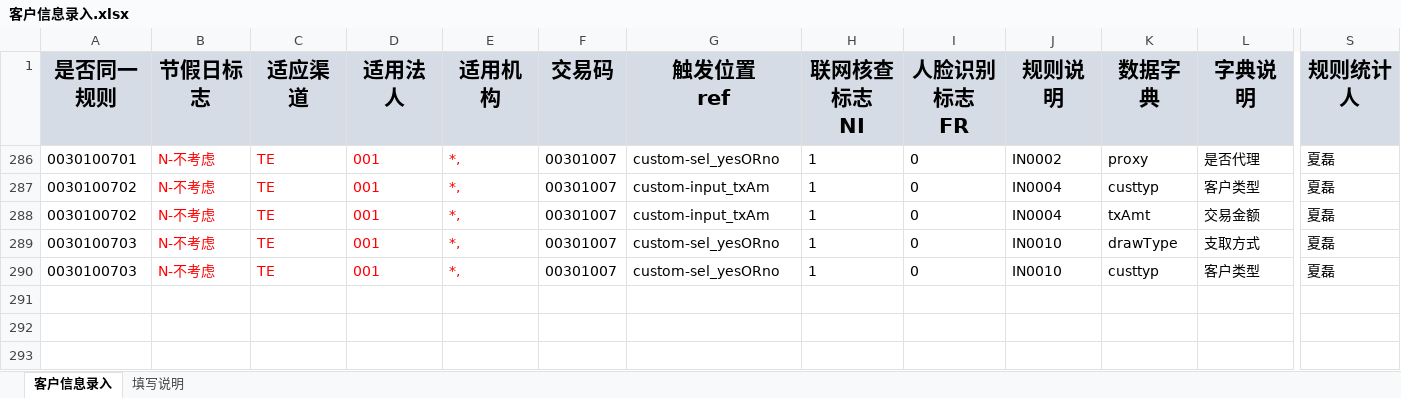
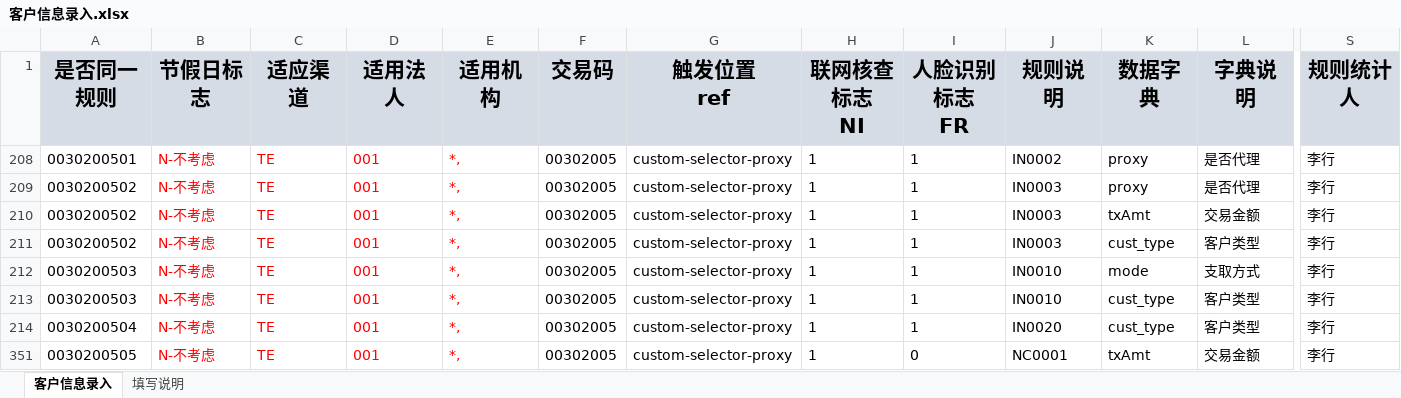
Before and after one commit to somebody2012/node-excel, an Excel workbook: src/customerInput/客户信息录入.xlsx, sheet 客户信息录入, drawn as a sheet; only a part is shown, gaps mark what is left out; values as stored, in another font and other column widths than the file's, no borders; removed rows and columns are numbered as before the commit, all else as after; rows hold the shown columns only; the diff names each change by its address in the sheet, - before the commit and + after, or states it on an @@ line.

```diff
--- a/src/customerInput/客户信息录入.xlsx (sheet 客户信息录入)
+++ b/src/customerInput/客户信息录入.xlsx (sheet 客户信息录入)
-A208 (是否同一规则): 0030100701
+A208 (是否同一规则): 0030200501
-F208 (交易码): 00301007
+F208 (交易码): 00302005
-G208 (触发位置 ref): custom-sel_yesORno
+G208 (触发位置 ref): custom-selector-proxy
-I208 (人脸识别标志 FR): 0
+I208 (人脸识别标志 FR): 1
-S208 (规则统计人): 夏磊
+S208 (规则统计人): 李行
@@ row 287 hidden: 0030100702 | N-不考虑 | TE | 001 | *, | 00301007 | custom-input_txAm | 1 | 0 | IN0004 | custtyp | 客户类型 | 夏磊 @@
@@ row 209 unhidden: 0030200502 | N-不考虑 | TE | 001 | *, | 00302005 | custom-selector-proxy | 1 | 1 | IN0003 | proxy | 是否代理 | 李行 @@
-A210 (是否同一规则): 0030100702
+A210 (是否同一规则): 0030200502
-F210 (交易码): 00301007
+F210 (交易码): 00302005
-G210 (触发位置 ref): custom-input_txAm
+G210 (触发位置 ref): custom-selector-proxy
-I210 (人脸识别标志 FR): 0
+I210 (人脸识别标志 FR): 1
-J210 (规则说明): IN0004
+J210 (规则说明): IN0003
-S210 (规则统计人): 夏磊
+S210 (规则统计人): 李行
@@ row 211 unhidden: 0030200502 | N-不考虑 | TE | 001 | *, | 00302005 | custom-selector-proxy | 1 | 1 | IN0003 | cust_type | 客户类型 | 李行 @@
-A212:A213 (是否同一规则): 0030100703
+A212:A213 (是否同一规则): 0030200503
-F212:F213 (交易码): 00301007
+F212:F213 (交易码): 00302005
-G212:G213 (触发位置 ref): custom-sel_yesORno
+G212:G213 (触发位置 ref): custom-selector-proxy
-I212:I213 (人脸识别标志 FR): 0
+I212:I213 (人脸识别标志 FR): 1
-K212 (数据字典): drawType
+K212 (数据字典): mode
-S212:S213 (规则统计人): 夏磊
+S212:S213 (规则统计人): 李行
-K213 (数据字典): custtyp
+K213 (数据字典): cust_type
@@ row 214 unhidden: 0030200504 | N-不考虑 | TE | 001 | *, | 00302005 | custom-selector-proxy | 1 | 1 | IN0020 | cust_type | 客户类型 | 李行 @@
+row 351: 0030200505 | N-不考虑 | TE | 001 | *, | 00302005 | custom-selector-proxy | 1 | 0 | NC0001 | txAmt | 交易金额 | 李行
```
Also changed, not shown: hidden cells, 11 other files.
